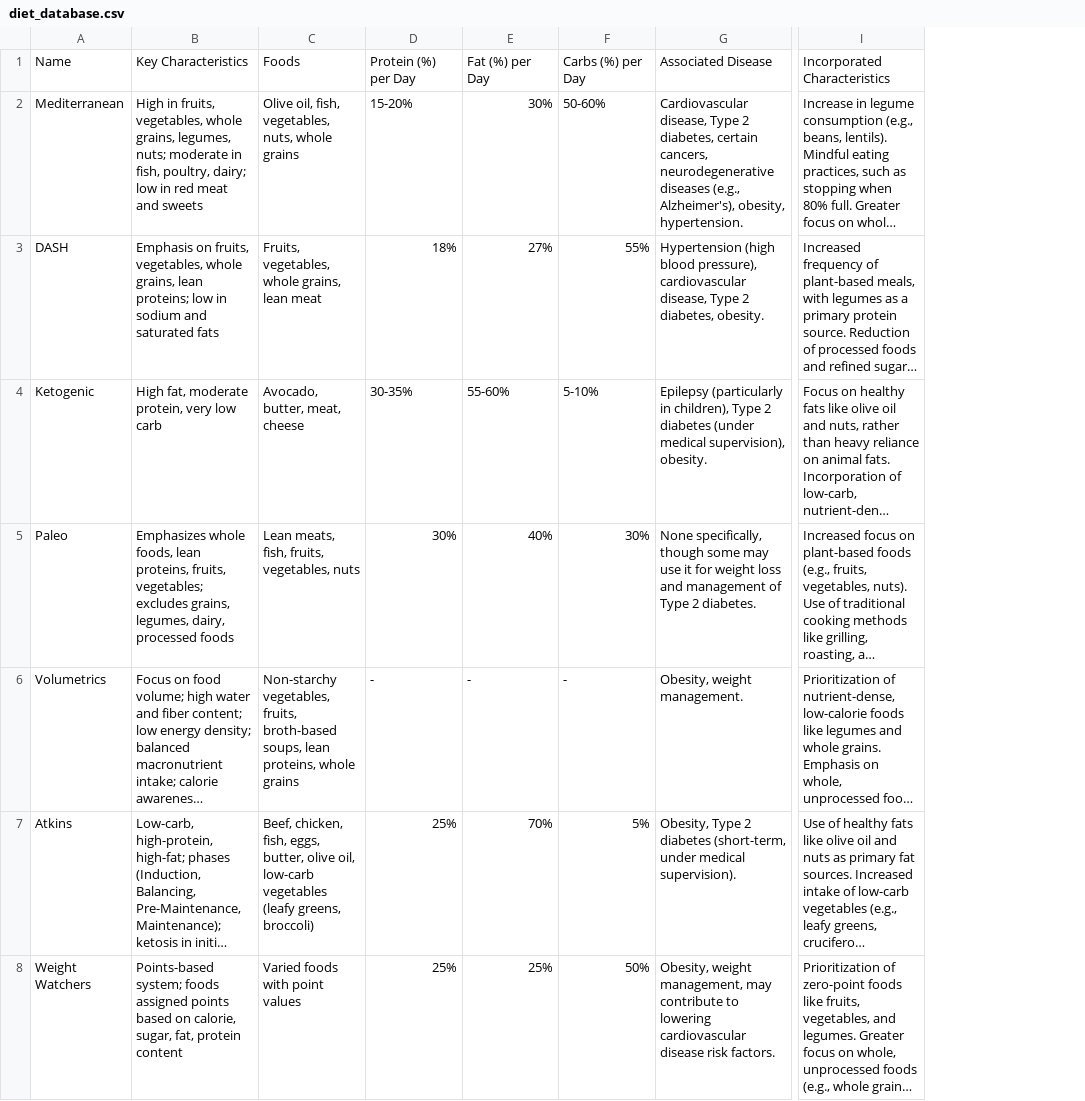
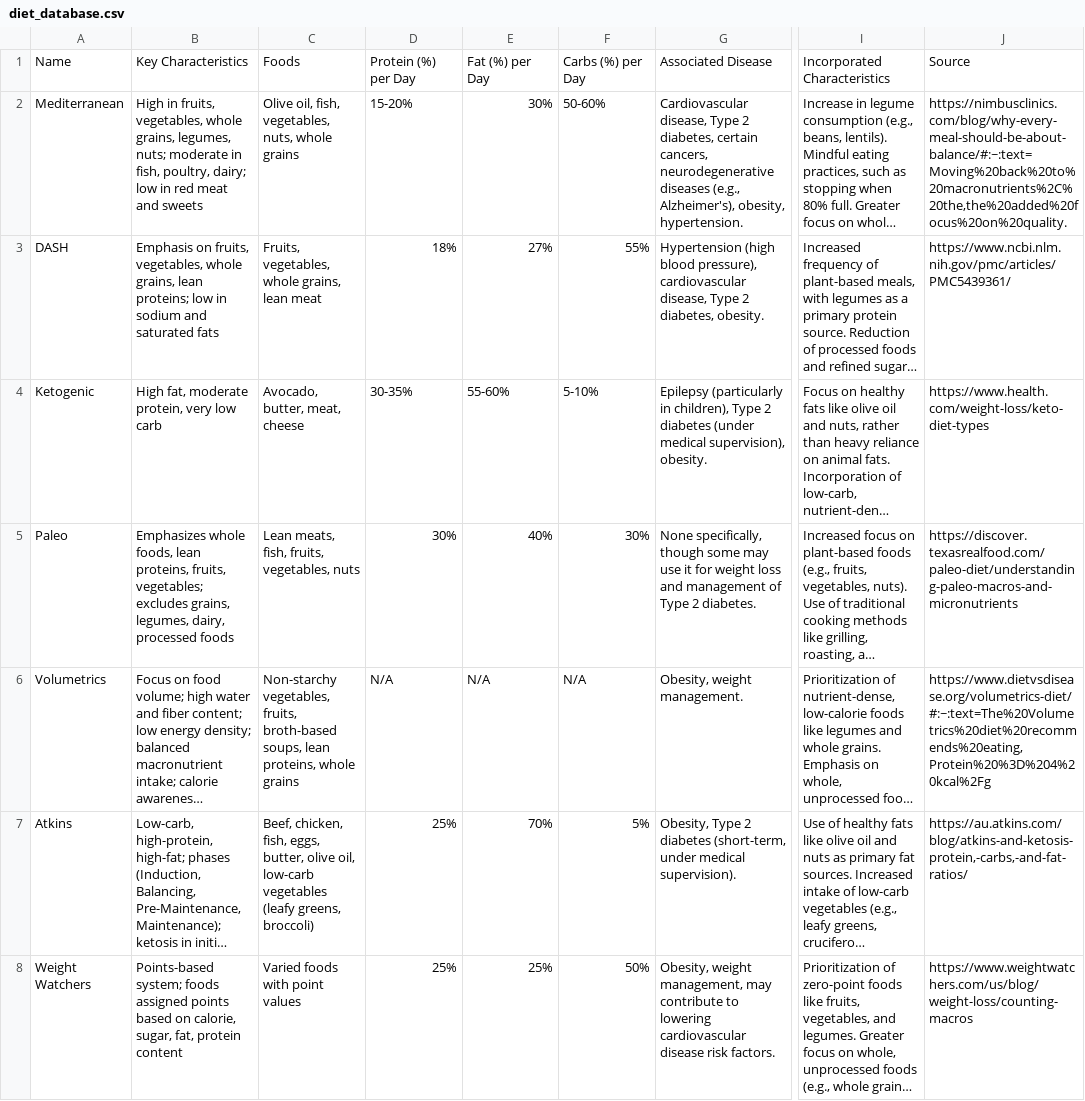
Before and after one commit to aairen/diet4me, a CSV file: diet_database.csv, drawn as a sheet; only a part is shown, gaps mark what is left out; long unchanged cells end in …; the diff covers the shown part only; the diff names each change by its address in the sheet, - before the commit and + after, or states it on an @@ line.

Commit message:
added macronutrient message, added source button, updated diet_database with sources

```diff
--- a/diet_database.csv
+++ b/diet_database.csv
+column J, rows 1-8: Source | https://nimbusclinics.com/blog/why-every-meal-should-be-about-balance/#:~:text=Moving%20back%20to%20macronutrients%2C%20the,the%20added%20focus%20on%20quality. | https://www.ncbi.nlm.nih.gov/pmc/articles/PMC5439361/ | https://www.health.com/weight-loss/keto-diet-types | https://discover.texasrealfood.com/paleo-diet/understanding-paleo-macros-and-micronutrients | https://www.dietvsdisease.org/volumetrics-diet/#:~:text=The%20Volumetrics%20diet%20recommends%20eating,Protein%20%3D%204%20kcal%2Fg | https://au.atkins.com/blog/atkins-and-ketosis-protein,-carbs,-and-fat-ratios/ | https://www.weightwatchers.com/us/blog/weight-loss/counting-macros
-D6: -
+D6: N/A
-E6: -
+E6: N/A
-F6: -
+F6: N/A
```
Also changed, not shown: 3 edited cells elsewhere in this file, 4 other files.
